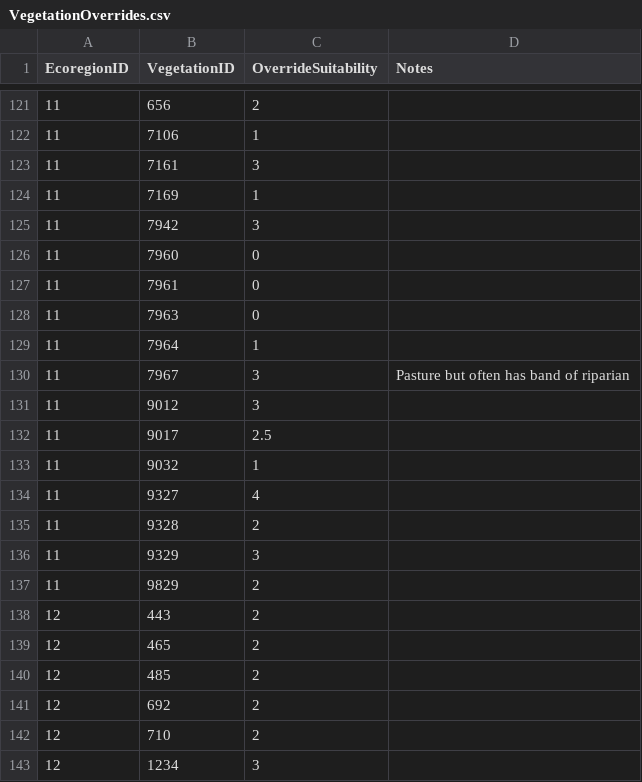
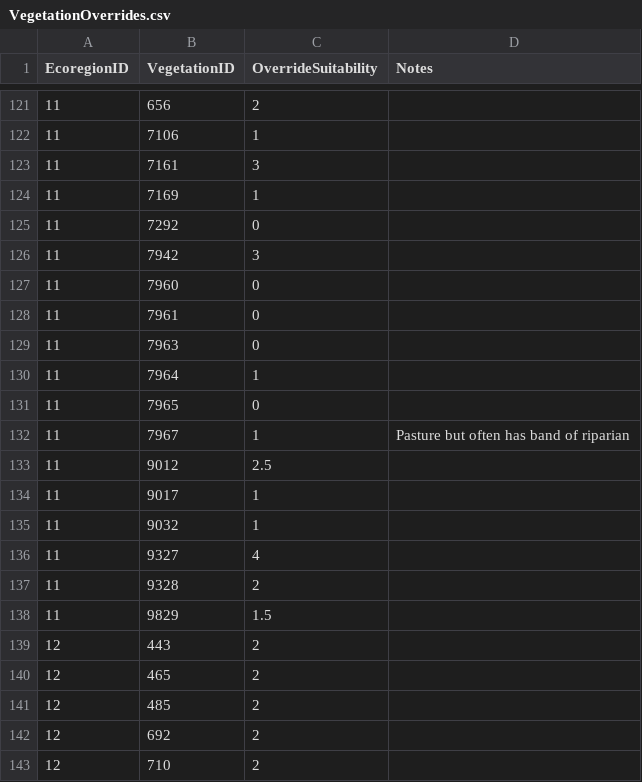
Before and after one commit to Riverscapes/riverscapes-tools, a CSV file: packages/brat/database/data/intersect/VegetationOverrides.csv, drawn as a sheet; only a part is shown, gaps mark what is left out; the shorter side is filled out with more unchanged rows.

Commit message:
nf crooked water override

```diff
--- a/packages/brat/database/data/intersect/VegetationOverrides.csv
+++ b/packages/brat/database/data/intersect/VegetationOverrides.csv
@@ -124,2 +124,3 @@ EcoregionID,VegetationID,OverrideSuitability,Notes
 11,7169,1,
+11,7292,0,
 11,7942,3,
@@ -129,5 +130,6 @@ EcoregionID,VegetationID,OverrideSuitability,Notes
 11,7964,1,
-11,7967,3,Pasture but often has band of riparian
-11,9012,3,
-11,9017,2.5,
+11,7965,0,
+11,7967,1,Pasture but often has band of riparian
+11,9012,2.5,
+11,9017,1,
 11,9032,1,
@@ -135,4 +137,3 @@ EcoregionID,VegetationID,OverrideSuitability,Notes
 11,9328,2,
-11,9329,3,
-11,9829,2,
+11,9829,1.5,
 12,443,2,
```
